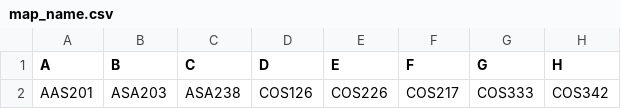
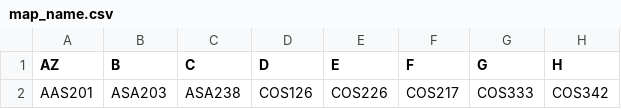
Before and after one commit to jasminezh1/course_scheduling, a CSV file: data_files/map_name.csv, drawn as a sheet; only a part is shown; the diff names each change by its address in the sheet, - before the commit and + after, or states it on an @@ line.

```diff
--- a/data_files/map_name.csv
+++ b/data_files/map_name.csv
-A1: A
+A1: AZ
```
Also changed, not shown: 6 other files.
